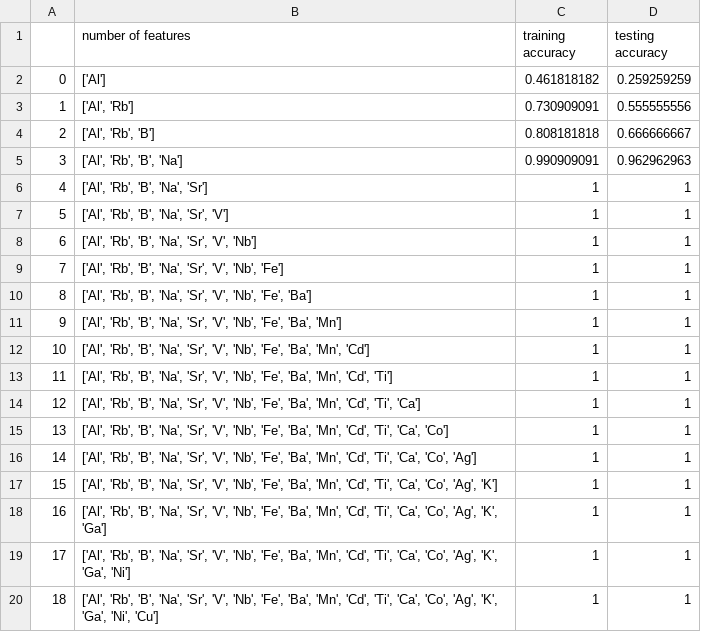
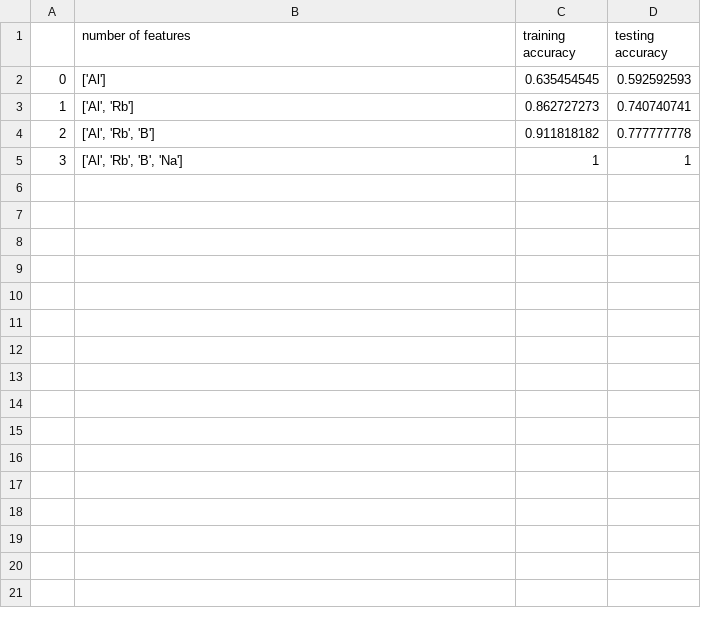
Before and after one commit to FanzhouKong/Rice_authenticity_ICP_new, a CSV file: svm_result.csv, drawn as a sheet; only a part is shown; the diff covers the shown part only.

```diff
--- a/svm_result.csv
+++ b/svm_result.csv
@@ -1,20 +1,5 @@
 ,number of features,training accuracy,testing accuracy
-0,['Al'],0.461818182,0.259259259
-1,"['Al', 'Rb']",0.730909091,0.555555556
-2,"['Al', 'Rb', 'B']",0.808181818,0.666666667
-3,"['Al', 'Rb', 'B', 'Na']",0.990909091,0.962962963
-4,"['Al', 'Rb', 'B', 'Na', 'Sr']",1,1
-5,"['Al', 'Rb', 'B', 'Na', 'Sr', 'V']",1,1
-6,"['Al', 'Rb', 'B', 'Na', 'Sr', 'V', 'Nb']",1,1
-7,"['Al', 'Rb', 'B', 'Na', 'Sr', 'V', 'Nb', 'Fe']",1,1
-8,"['Al', 'Rb', 'B', 'Na', 'Sr', 'V', 'Nb', 'Fe', 'Ba']",1,1
-9,"['Al', 'Rb', 'B', 'Na', 'Sr', 'V', 'Nb', 'Fe', 'Ba', 'Mn']",1,1
-10,"['Al', 'Rb', 'B', 'Na', 'Sr', 'V', 'Nb', 'Fe', 'Ba', 'Mn', 'Cd']",1,1
-11,"['Al', 'Rb', 'B', 'Na', 'Sr', 'V', 'Nb', 'Fe', 'Ba', 'Mn', 'Cd', 'Ti']",1,1
-12,"['Al', 'Rb', 'B', 'Na', 'Sr', 'V', 'Nb', 'Fe', 'Ba', 'Mn', 'Cd', 'Ti', 'Ca']",1,1
-13,"['Al', 'Rb', 'B', 'Na', 'Sr', 'V', 'Nb', 'Fe', 'Ba', 'Mn', 'Cd', 'Ti', 'Ca', 'Co']",1,1
-14,"['Al', 'Rb', 'B', 'Na', 'Sr', 'V', 'Nb', 'Fe', 'Ba', 'Mn', 'Cd', 'Ti', 'Ca', 'Co', 'Ag']",1,1
-15,"['Al', 'Rb', 'B', 'Na', 'Sr', 'V', 'Nb', 'Fe', 'Ba', 'Mn', 'Cd', 'Ti', 'Ca', 'Co', 'Ag', 'K']",1,1
-16,"['Al', 'Rb', 'B', 'Na', 'Sr', 'V', 'Nb', 'Fe', 'Ba', 'Mn', 'Cd', 'Ti', 'Ca', 'Co', 'Ag', 'K', 'Ga']",1,1
-17,"['Al', 'Rb', 'B', 'Na', 'Sr', 'V', 'Nb', 'Fe', 'Ba', 'Mn', 'Cd', 'Ti', 'Ca', 'Co', 'Ag', 'K', 'Ga', 'Ni']",1,1
-18,"['Al', 'Rb', 'B', 'Na', 'Sr', 'V', 'Nb', 'Fe', 'Ba', 'Mn', 'Cd', 'Ti', 'Ca', 'Co', 'Ag', 'K', 'Ga', 'Ni', 'Cu']",1,1
+0,['Al'],0.635454545,0.592592593
+1,"['Al', 'Rb']",0.862727273,0.740740741
+2,"['Al', 'Rb', 'B']",0.911818182,0.777777778
+3,"['Al', 'Rb', 'B', 'Na']",1,1
```
Also changed, not shown: 11 removed rows elsewhere in this file, rf_result.csv, 31 other files.
